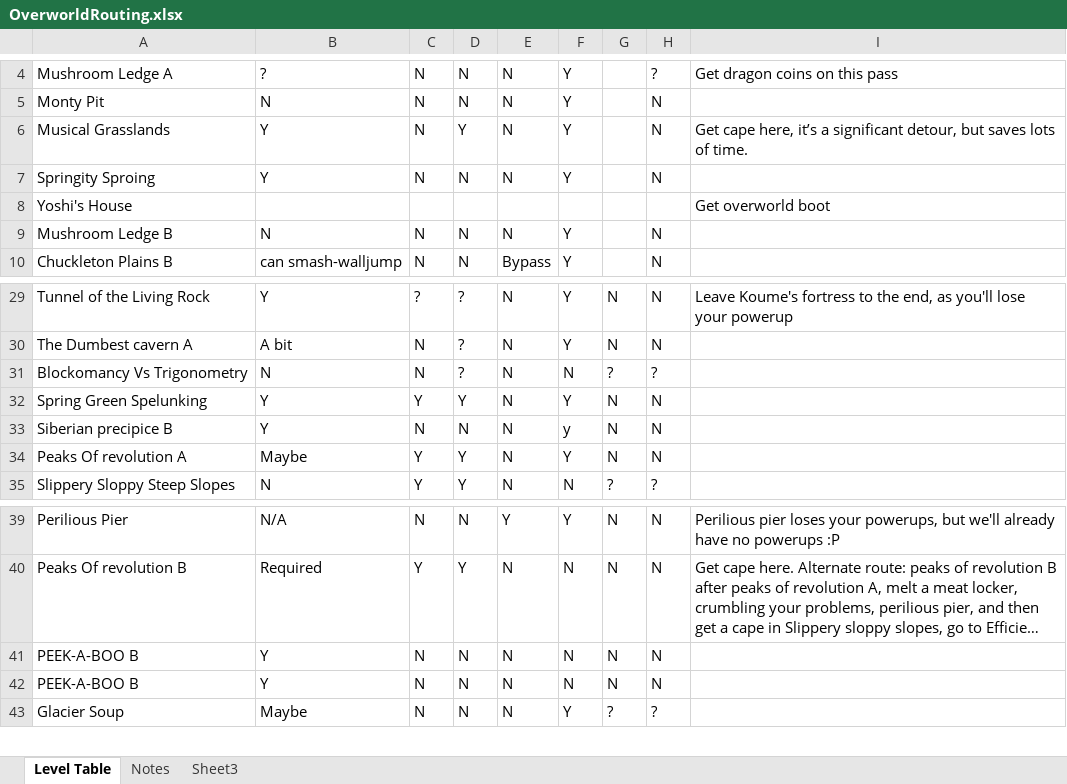
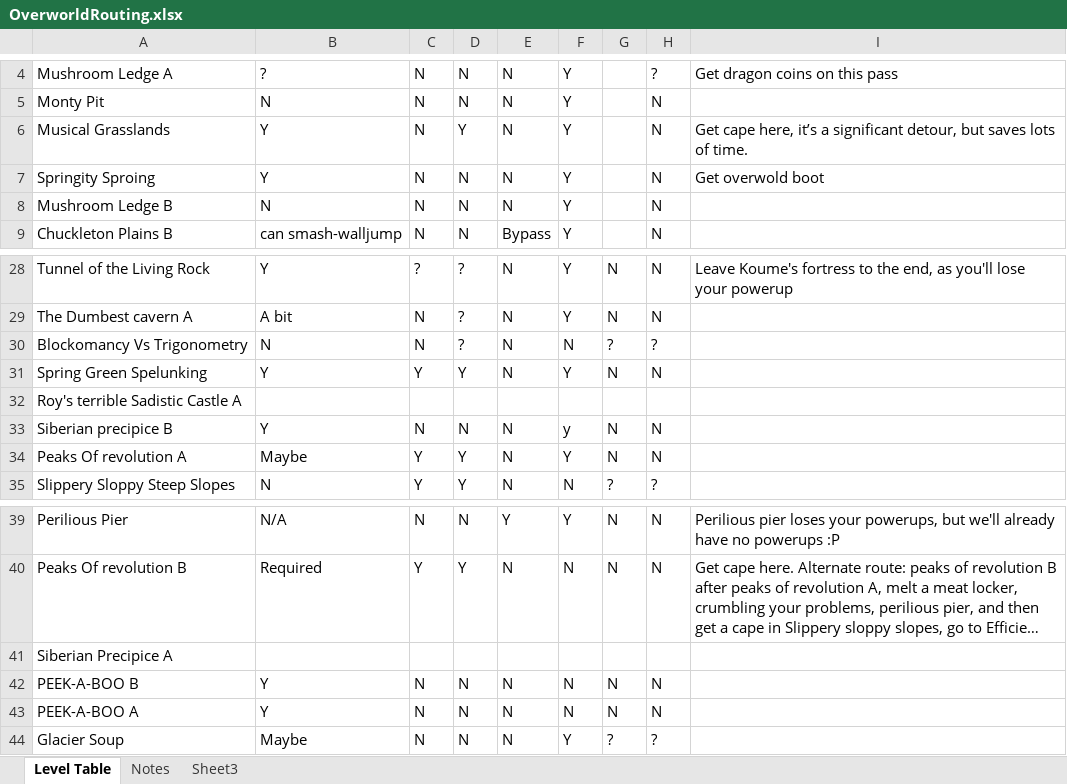
Before and after one commit to andymac-2/JUMP_TAS, an Excel workbook: OverworldRouting.xlsx, sheet Level Table, drawn as a sheet; only a part is shown, gaps mark what is left out; long unchanged cells end in …; values as stored, in another font and other column widths than the file's, no borders; conditional formats not drawn; removed rows and columns are numbered as before the commit, all else as after; the diff covers the shown part only; the diff names each change by its address in the sheet, - before the commit and + after, or states it on an @@ line.

Commit message:
Overworld routing

```diff
--- a/OverworldRouting.xlsx (sheet Level Table)
+++ b/OverworldRouting.xlsx (sheet Level Table)
-I7: (empty)
+I7: Get overwold boot
-row 8: Yoshi's House |  |  |  |  |  |  |  | Get overworld boot
+row 32: Roy's terrible Sadistic Castle A
+row 41: Siberian Precipice A
-A43: PEEK-A-BOO B
+A43: PEEK-A-BOO A
```
Also changed, not shown: 62 added rows elsewhere in this sheet, sheet Notes.
